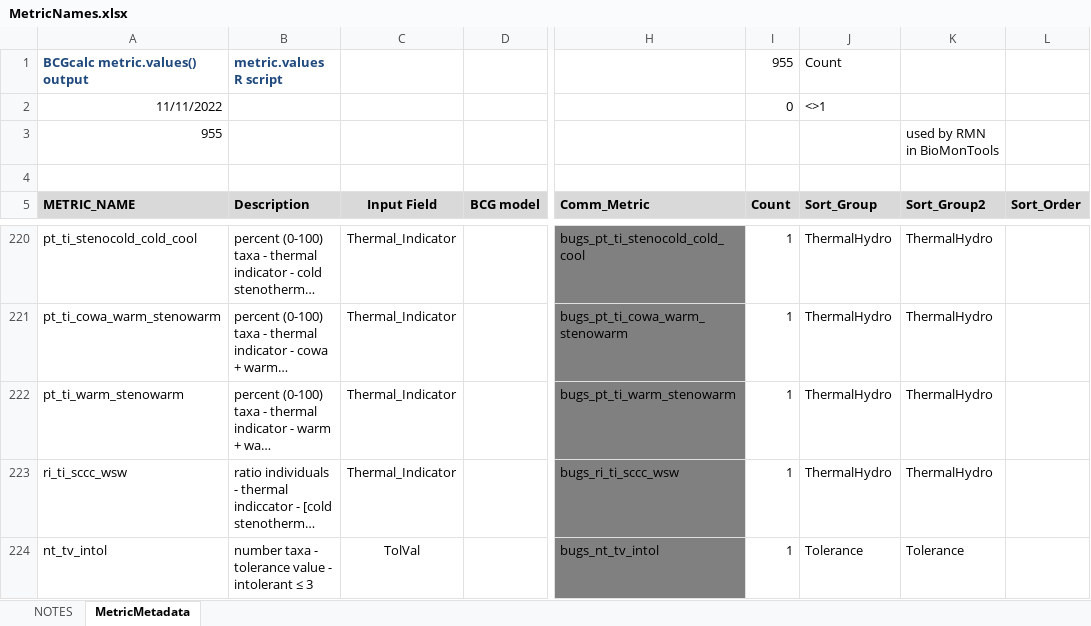
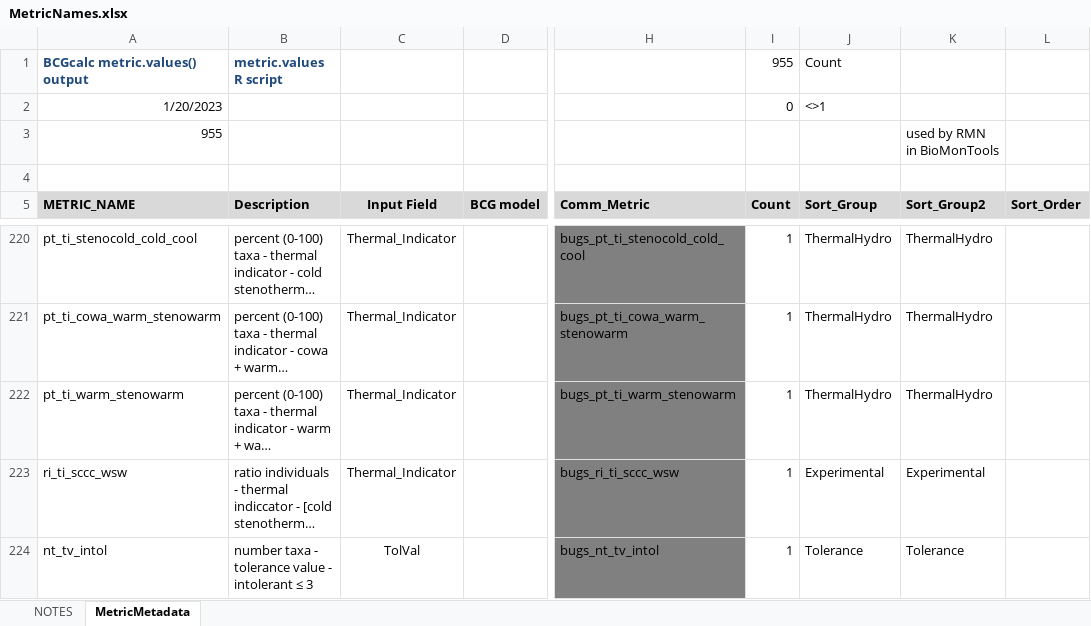
Before and after one commit to leppott/BioMonTools, an Excel workbook: inst/extdata/MetricNames.xlsx, sheet MetricMetadata, drawn as a sheet; only a part is shown, gaps mark what is left out; long unchanged cells end in …; values as stored, in another font and other column widths than the file's, no borders; the diff names each change by its address in the sheet, - before the commit and + after, or states it on an @@ line.

Commit message:
v1.0.0.9018
* refactor: Update MetricNames.xlsx groupings
    + Added "Experimental"

```diff
--- a/inst/extdata/MetricNames.xlsx (sheet MetricMetadata)
+++ b/inst/extdata/MetricNames.xlsx (sheet MetricMetadata)
-A2 (METRIC_NAME): 11/11/2022
+A2 (METRIC_NAME): 1/20/2023
-J223 (Sort_Group): ThermalHydro
+J223 (Sort_Group): Experimental
-K223 (Sort_Group2): ThermalHydro
+K223 (Sort_Group2): Experimental
```
Also changed, not shown: sheet NOTES, 4 other files.
